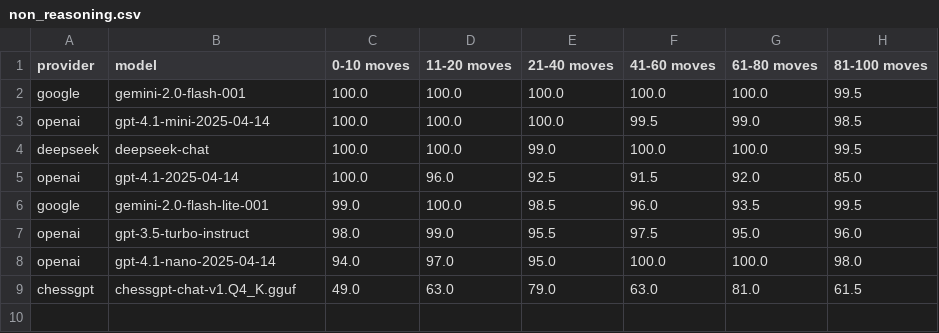
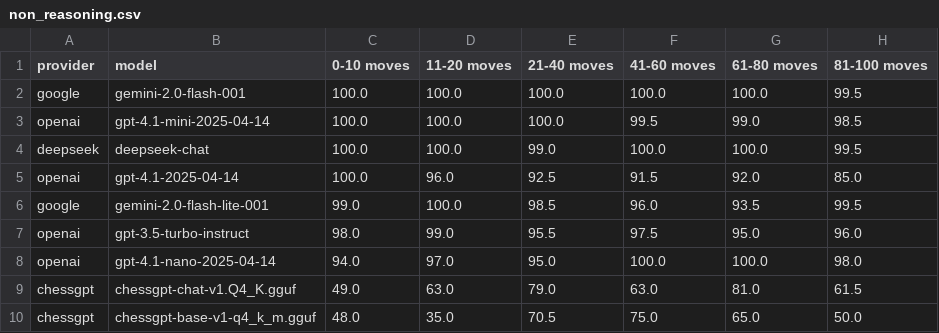
Before and after one commit to AidanCooper/pgn2fen-benchmark, a CSV file: results/standard/en_passant/non_reasoning.csv, drawn as a sheet.

```diff
--- a/results/standard/en_passant/non_reasoning.csv
+++ b/results/standard/en_passant/non_reasoning.csv
@@ -9 +9,2 @@ openai,gpt-4.1-nano-2025-04-14,94.0,97.0,95.0,100.0,100.0,98.0
 chessgpt,chessgpt-chat-v1.Q4_K.gguf,49.0,63.0,79.0,63.0,81.0,61.5
+chessgpt,chessgpt-base-v1-q4_k_m.gguf,48.0,35.0,70.5,75.0,65.0,50.0
```
Also changed, not shown: results/standard/castling/non_reasoning.csv, results/standard/fullmove_number/non_reasoning.csv, 25 other files.
